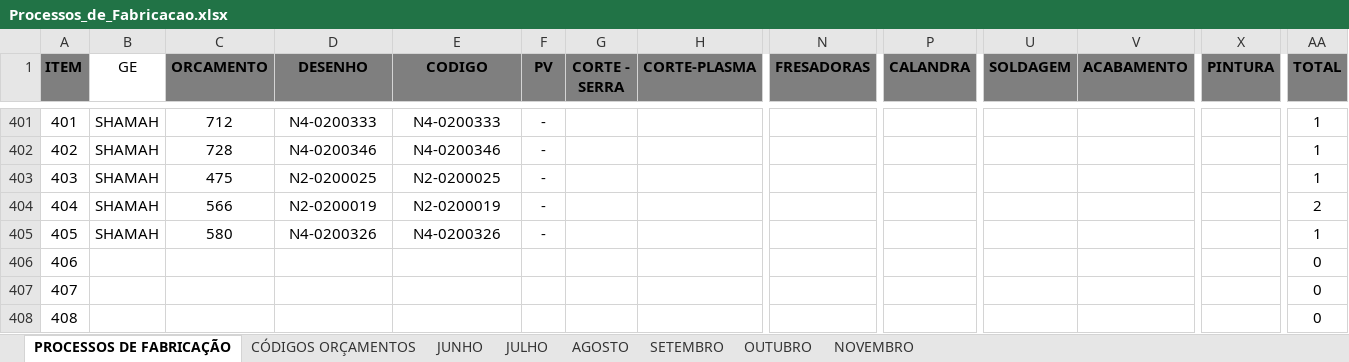
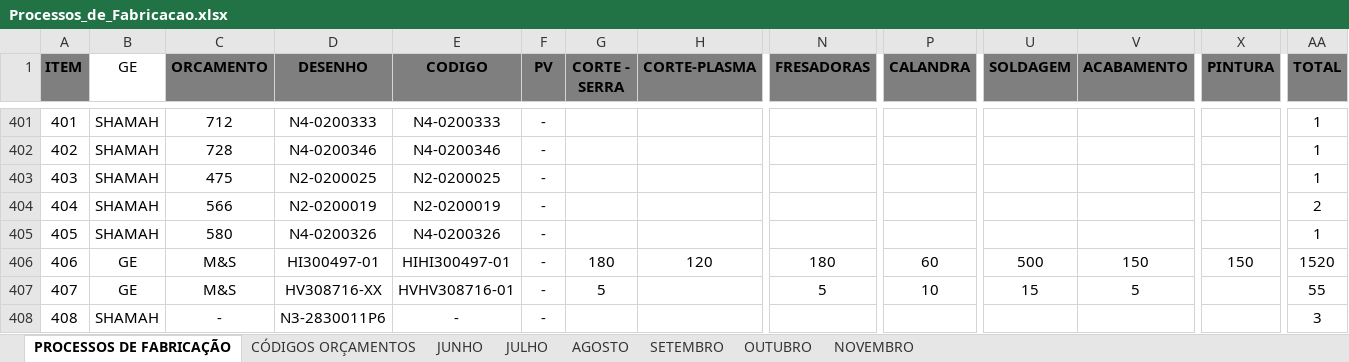
Before and after one commit to MatheusRiosBarcelos/Analise_horas, an Excel workbook: Processos_de_Fabricacao.xlsx, sheet PROCESSOS DE FABRICAÇÃO, drawn as a sheet; only a part is shown, gaps mark what is left out; values as stored, in another font and other column widths than the file's, no borders; the diff covers the shown part only; the diff names each change by its address in the sheet, - before the commit and + after, or states it on an @@ line.

Commit message:
Add files via upload

```diff
--- a/Processos_de_Fabricacao.xlsx (sheet PROCESSOS DE FABRICAÇÃO)
+++ b/Processos_de_Fabricacao.xlsx (sheet PROCESSOS DE FABRICAÇÃO)
-B406:B407 (GE): (empty)
+B406:B407 (GE): GE
-C406:C407 (ORCAMENTO): (empty)
+C406:C407 (ORCAMENTO): M&S
-D406 (DESENHO): (empty)
+D406 (DESENHO): HI300497-01
-E406 (CODIGO): (empty)
+E406 (CODIGO): HIHI300497-01
-F406:F408 (PV): (empty)
+F406:F408 (PV): -
-G406 (CORTE - SERRA): (empty)
+G406 (CORTE - SERRA): 180
-H406 (CORTE-PLASMA): (empty)
+H406 (CORTE-PLASMA): 120
-N406 (FRESADORAS): (empty)
+N406 (FRESADORAS): 180
-P406 (CALANDRA): (empty)
+P406 (CALANDRA): 60
-U406 (SOLDAGEM): (empty)
+U406 (SOLDAGEM): 500
-V406 (ACABAMENTO): (empty)
+V406 (ACABAMENTO): 150
-X406 (PINTURA): (empty)
+X406 (PINTURA): 150
-AA406 (TOTAL): 0
+AA406 (TOTAL): 1520
-D407 (DESENHO): (empty)
+D407 (DESENHO): HV308716-XX
-E407 (CODIGO): (empty)
+E407 (CODIGO): HVHV308716-01
-G407 (CORTE - SERRA): (empty)
+G407 (CORTE - SERRA): 5
-N407 (FRESADORAS): (empty)
+N407 (FRESADORAS): 5
-P407 (CALANDRA): (empty)
+P407 (CALANDRA): 10
-U407 (SOLDAGEM): (empty)
+U407 (SOLDAGEM): 15
-V407 (ACABAMENTO): (empty)
+V407 (ACABAMENTO): 5
-AA407 (TOTAL): 0
+AA407 (TOTAL): 55
-B408 (GE): (empty)
+B408 (GE): SHAMAH
-C408 (ORCAMENTO): (empty)
+C408 (ORCAMENTO): -
-D408 (DESENHO): (empty)
+D408 (DESENHO): N3-2830011P6
-E408 (CODIGO): (empty)
+E408 (CODIGO): -
-AA408 (TOTAL): 0
+AA408 (TOTAL): 3
```
Also changed, not shown: 168 edited cells elsewhere in this sheet, sheet SETEMBRO.
